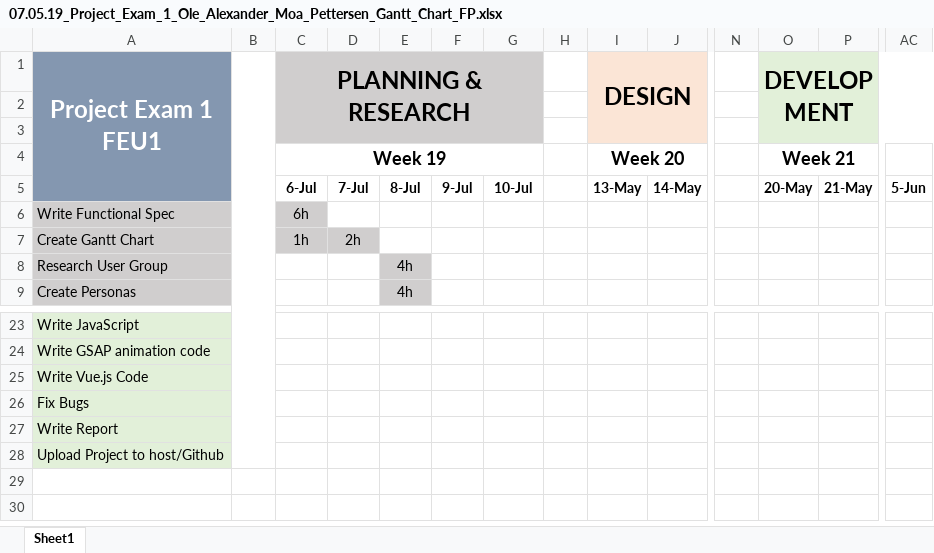
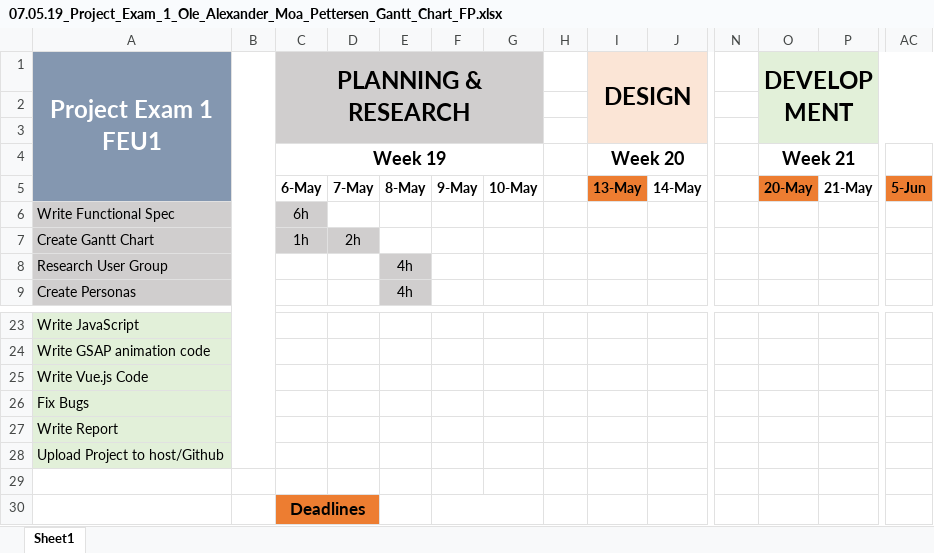
Before and after one commit to OAMPfed/Project_Exam_1, an Excel workbook: 07.05.19_Project_Exam_1_Ole_Alexander_Moa_Pettersen_Gantt_Chart_FP.xlsx, sheet Sheet1, drawn as a sheet; only a part is shown, gaps mark what is left out; values as stored, in another font and other column widths than the file's, no borders; rows hold the shown columns only; the diff names each change by its address in the sheet, - before the commit and + after, or states it on an @@ line.

```diff
--- a/07.05.19_Project_Exam_1_Ole_Alexander_Moa_Pettersen_Gantt_Chart_FP.xlsx (sheet Sheet1)
+++ b/07.05.19_Project_Exam_1_Ole_Alexander_Moa_Pettersen_Gantt_Chart_FP.xlsx (sheet Sheet1)
-C5 (PLANNING & RESEARCH): 6-Jul
+C5 (PLANNING & RESEARCH): 6-May
-D5: 7-Jul
+D5: 7-May
-E5: 8-Jul
+E5: 8-May
-F5: 9-Jul
+F5: 9-May
-G5: 10-Jul
+G5: 10-May
-I5 fill: none
+I5 fill: #ED7D31
-O5 fill: none
+O5 fill: #ED7D31
-AC5 fill: none
+AC5 fill: #ED7D31
+row 29: (empty)
+row 30:  |  | Deadlines
```
Also changed, not shown: 19 other files.
